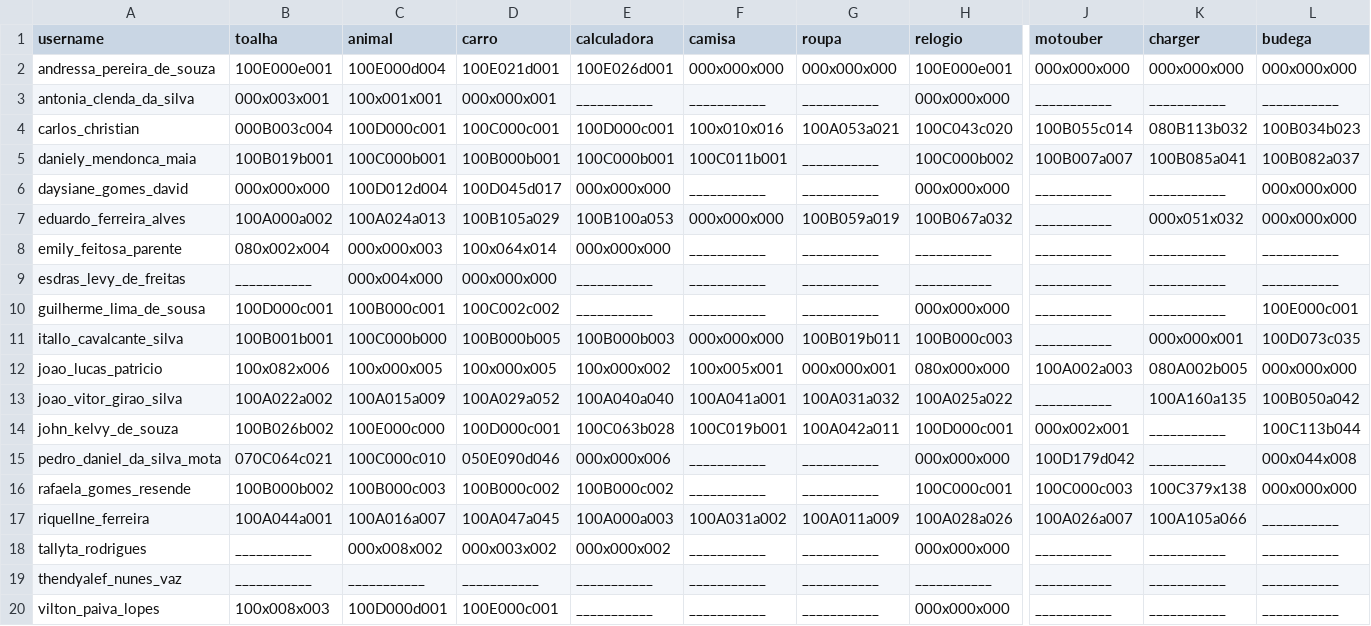
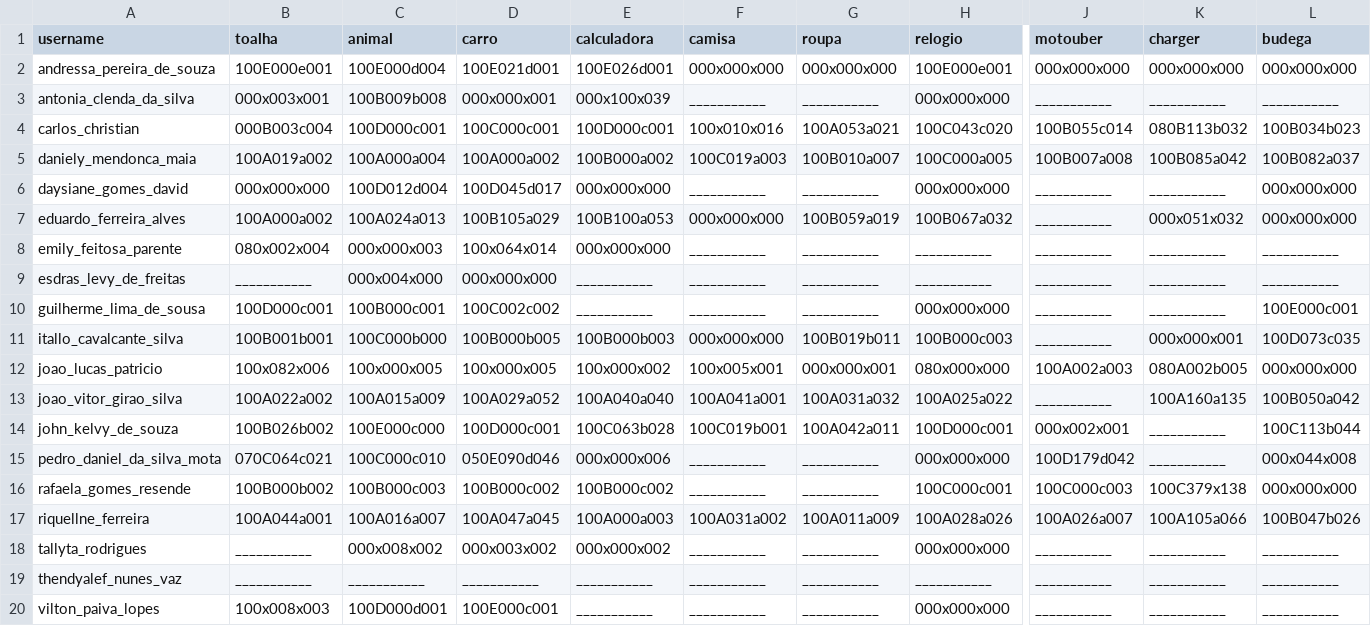
Before and after one commit to senapk/collect, a CSV file: b_dd.csv, drawn as a sheet; only a part is shown, gaps mark what is left out; the diff covers the shown part only; the diff names each change by its address in the sheet, - before the commit and + after, or states it on an @@ line.

```diff
--- a/b_dd.csv
+++ b/b_dd.csv
-C3 (animal): 100x001x001
+C3 (animal): 100B009b008
-E3 (calculadora): ___________
+E3 (calculadora): 000x100x039
-B5 (toalha): 100B019b001
+B5 (toalha): 100A019a002
-C5 (animal): 100C000b001
+C5 (animal): 100A000a004
-D5 (carro): 100B000b001
+D5 (carro): 100A000a002
-E5 (calculadora): 100C000b001
+E5 (calculadora): 100B000a002
-F5 (camisa): 100C011b001
+F5 (camisa): 100C019a003
-G5 (roupa): ___________
+G5 (roupa): 100B010a007
-H5 (relogio): 100C000b002
+H5 (relogio): 100C000a005
-J5 (motouber): 100B007a007
+J5 (motouber): 100B007a008
-K5 (charger): 100B085a041
+K5 (charger): 100B085a042
-L17 (budega): ___________
+L17 (budega): 100B047b026
```
Also changed, not shown: 1 edited cell elsewhere in this file, ec.csv, 1 other file.
